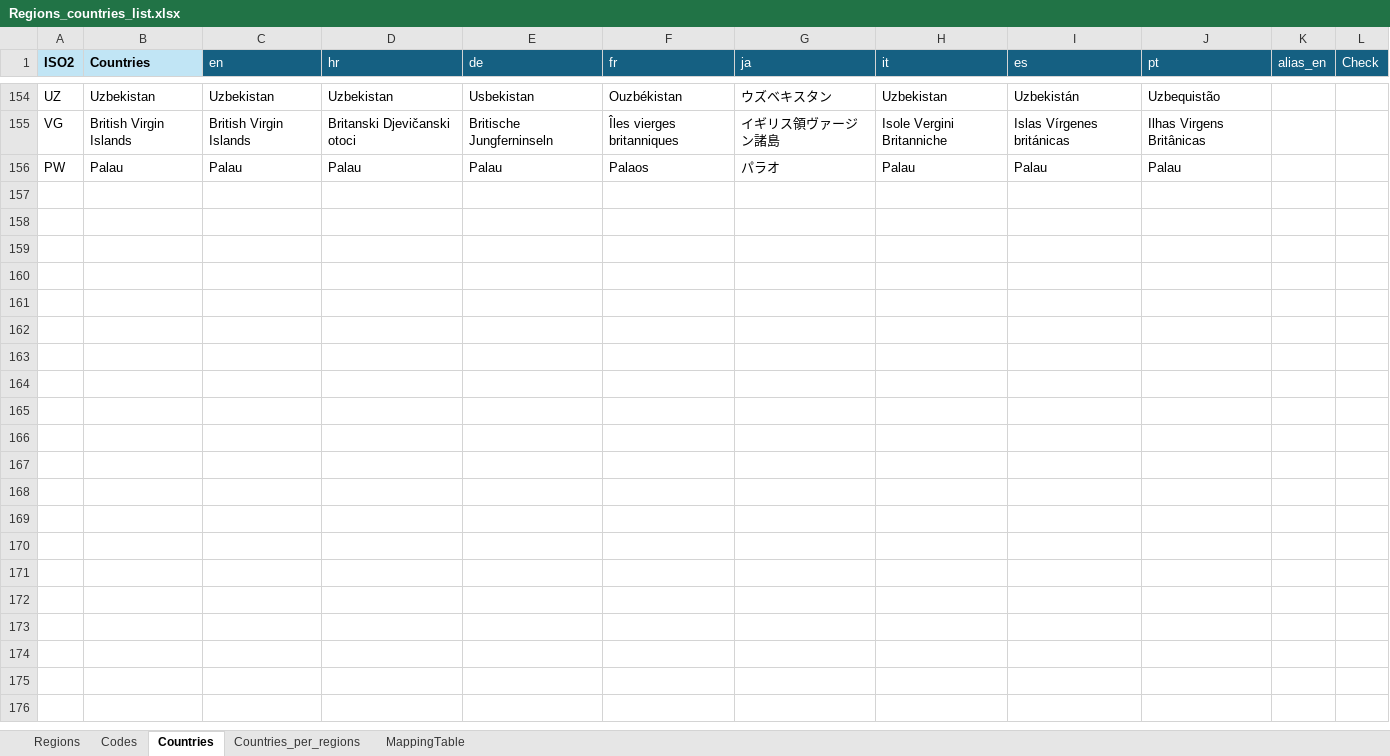
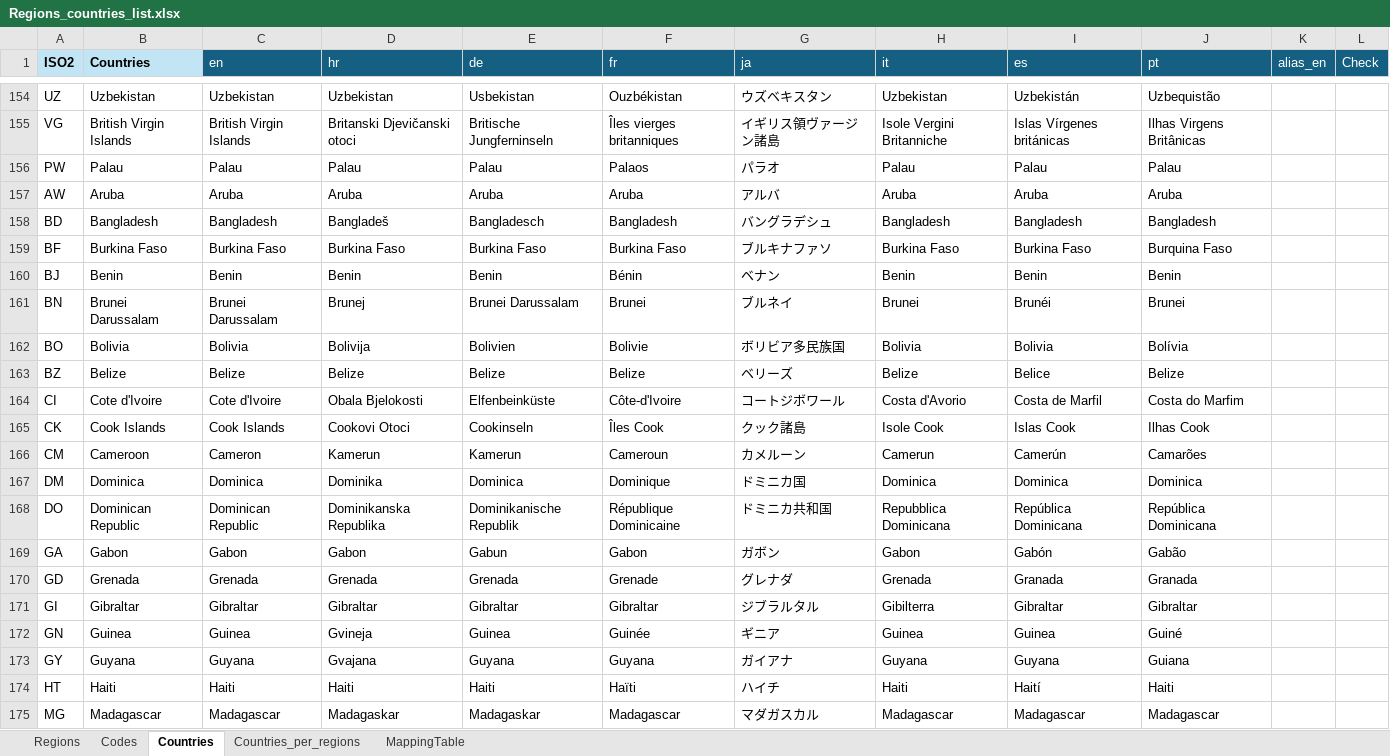
Before and after one commit to dptenessa/TT-Robopricing, an Excel workbook: inputs/Regions_countries_list.xlsx, sheet Countries, drawn as a sheet; only a part is shown, gaps mark what is left out; values as stored, in another font and other column widths than the file's, no borders; the diff covers the shown part only; the diff names each change by its address in the sheet, - before the commit and + after, or states it on an @@ line.

```diff
--- a/inputs/Regions_countries_list.xlsx (sheet Countries)
+++ b/inputs/Regions_countries_list.xlsx (sheet Countries)
+row 157: AW | Aruba | Aruba | Aruba | Aruba | Aruba | アルバ | Aruba | Aruba | Aruba
+row 158: BD | Bangladesh | Bangladesh | Bangladeš | Bangladesch | Bangladesh | バングラデシュ | Bangladesh | Bangladesh | Bangladesh
+row 159: BF | Burkina Faso | Burkina Faso | Burkina Faso | Burkina Faso | Burkina Faso | ブルキナファソ | Burkina Faso | Burkina Faso | Burquina Faso
+row 160: BJ | Benin | Benin | Benin | Benin | Bénin | ベナン | Benin | Benin | Benin
+row 161: BN | Brunei Darussalam | Brunei Darussalam | Brunej | Brunei Darussalam | Brunei | ブルネイ | Brunei | Brunéi | Brunei
+row 162: BO | Bolivia | Bolivia | Bolivija | Bolivien | Bolivie | ボリビア多民族国 | Bolivia | Bolivia | Bolívia
+row 163: BZ | Belize | Belize | Belize | Belize | Belize | ベリーズ | Belize | Belice | Belize
+row 164: CI | Cote d'Ivoire | Cote d'Ivoire | Obala Bjelokosti | Elfenbeinküste | Côte-d'Ivoire | コートジボワール | Costa d'Avorio | Costa de Marfil | Costa do Marfim
+row 165: CK | Cook Islands | Cook Islands | Cookovi Otoci | Cookinseln | Îles Cook | クック諸島 | Isole Cook | Islas Cook | Ilhas Cook
+row 166: CM | Cameroon | Cameron | Kamerun | Kamerun | Cameroun | カメルーン | Camerun | Camerún | Camarões
+row 167: DM | Dominica | Dominica | Dominika | Dominica | Dominique | ドミニカ国 | Dominica | Dominica | Dominica
+row 168: DO | Dominican Republic | Dominican Republic | Dominikanska Republika | Dominikanische Republik | République Dominicaine | ドミニカ共和国 | Repubblica Dominicana | República Dominicana | República Dominicana
+row 169: GA | Gabon | Gabon | Gabon | Gabun | Gabon | ガボン | Gabon | Gabón | Gabão
+row 170: GD | Grenada | Grenada | Grenada | Grenada | Grenade | グレナダ | Grenada | Granada | Granada
+row 171: GI | Gibraltar | Gibraltar | Gibraltar | Gibraltar | Gibraltar | ジブラルタル | Gibilterra | Gibraltar | Gibraltar
+row 172: GN | Guinea | Guinea | Gvineja | Guinea | Guinée | ギニア | Guinea | Guinea | Guiné
+row 173: GY | Guyana | Guyana | Gvajana | Guyana | Guyana | ガイアナ | Guyana | Guyana | Guiana
+row 174: HT | Haiti | Haiti | Haiti | Haiti | Haïti | ハイチ | Haiti | Haití | Haiti
+row 175: MG | Madagascar | Madagascar | Madagaskar | Madagaskar | Madagascar | マダガスカル | Madagascar | Madagascar | Madagascar
```
Also changed, not shown: 15 added rows elsewhere in this sheet, sheet Countries_per_regions, sheet Regions, sheet MappingTable, 4 other files.
